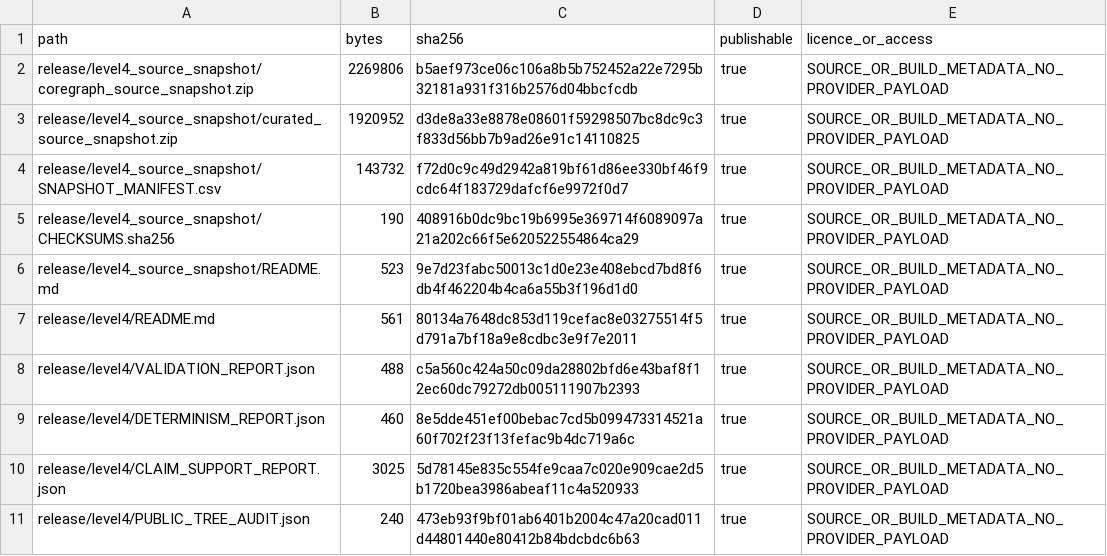
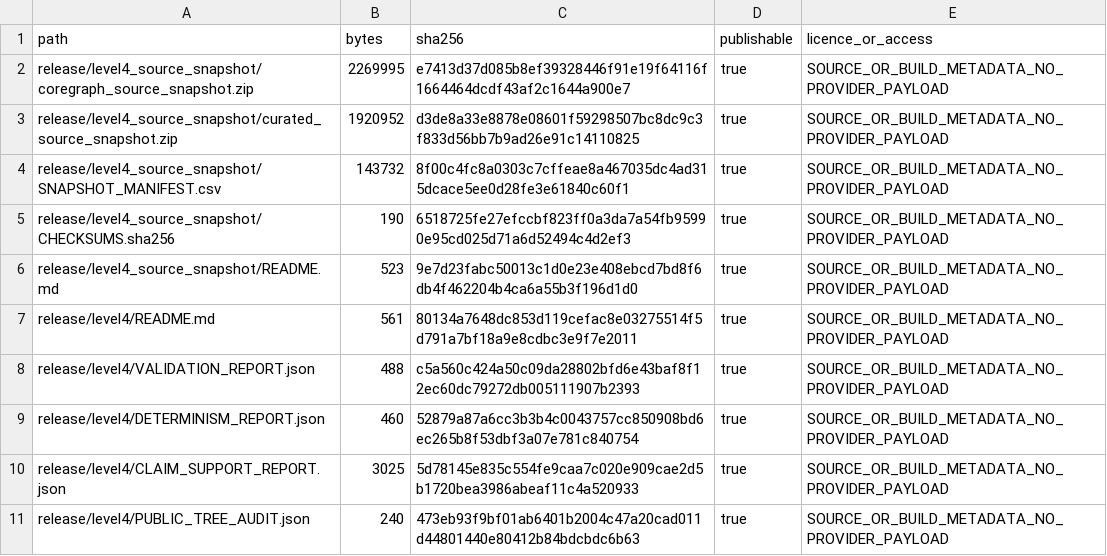
Before and after one commit to Saket-Maganti/gnn-fraud, a CSV file: release/level4/MANIFEST.csv, drawn as a sheet; only a part is shown.

Commit message:
fix(release): package portable V5 specifications

```diff
--- a/release/level4/MANIFEST.csv
+++ b/release/level4/MANIFEST.csv
@@ -1,6 +1,6 @@
 path,bytes,sha256,publishable,licence_or_access
-release/level4_source_snapshot/coregraph_source_snapshot.zip,2269806,b5aef973ce06c106a8b5b752452a22e7295b32181a931f316b2576d04bbcfcdb,true,SOURCE_OR_BUILD_METADATA_NO_PROVIDER_PAYLOAD
+release/level4_source_snapshot/coregraph_source_snapshot.zip,2269995,e7413d37d085b8ef39328446f91e19f64116f1664464dcdf43af2c1644a900e7,true,SOURCE_OR_BUILD_METADATA_NO_PROVIDER_PAYLOAD
 release/level4_source_snapshot/curated_source_snapshot.zip,1920952,d3de8a33e8878e08601f59298507bc8dc9c3f833d56bb7b9ad26e91c14110825,true,SOURCE_OR_BUILD_METADATA_NO_PROVIDER_PAYLOAD
-release/level4_source_snapshot/SNAPSHOT_MANIFEST.csv,143732,f72d0c9c49d2942a819bf61d86ee330bf46f9cdc64f183729dafcf6e9972f0d7,true,SOURCE_OR_BUILD_METADATA_NO_PROVIDER_PAYLOAD
-release/level4_source_snapshot/CHECKSUMS.sha256,190,408916b0dc9bc19b6995e369714f6089097a21a202c66f5e620522554864ca29,true,SOURCE_OR_BUILD_METADATA_NO_PROVIDER_PAYLOAD
+release/level4_source_snapshot/SNAPSHOT_MANIFEST.csv,143732,8f00c4fc8a0303c7cffeae8a467035dc4ad315dcace5ee0d28fe3e61840c60f1,true,SOURCE_OR_BUILD_METADATA_NO_PROVIDER_PAYLOAD
+release/level4_source_snapshot/CHECKSUMS.sha256,190,6518725fe27efccbf823ff0a3da7a54fb95990e95cd025d71a6d52494c4d2ef3,true,SOURCE_OR_BUILD_METADATA_NO_PROVIDER_PAYLOAD
 release/level4_source_snapshot/README.md,523,9e7d23fabc50013c1d0e23e408ebcd7bd8f6db4f462204b4ca6a55b3f196d1d0,true,SOURCE_OR_BUILD_METADATA_NO_PROVIDER_PAYLOAD
@@ -8,3 +8,3 @@ release/level4/README.md,561,80134a7648dc853d119cefac8e03275514f5d791a7bf18a9e8c
 release/level4/VALIDATION_REPORT.json,488,c5a560c424a50c09da28802bfd6e43baf8f12ec60dc79272db005111907b2393,true,SOURCE_OR_BUILD_METADATA_NO_PROVIDER_PAYLOAD
-release/level4/DETERMINISM_REPORT.json,460,8e5dde451ef00bebac7cd5b099473314521a60f702f23f13fefac9b4dc719a6c,true,SOURCE_OR_BUILD_METADATA_NO_PROVIDER_PAYLOAD
+release/level4/DETERMINISM_REPORT.json,460,52879a87a6cc3b3b4c0043757cc850908bd6ec265b8f53dbf3a07e781c840754,true,SOURCE_OR_BUILD_METADATA_NO_PROVIDER_PAYLOAD
 release/level4/CLAIM_SUPPORT_REPORT.json,3025,5d78145e835c554fe9caa7c020e909cae2d5b1720bea3986abeaf11c4a520933,true,SOURCE_OR_BUILD_METADATA_NO_PROVIDER_PAYLOAD
```
Also changed, not shown: release/level4_source_snapshot/SNAPSHOT_MANIFEST.csv, results/coregraph_build/LEVEL4_RELEASE_MANIFEST.csv, 52 other files.
